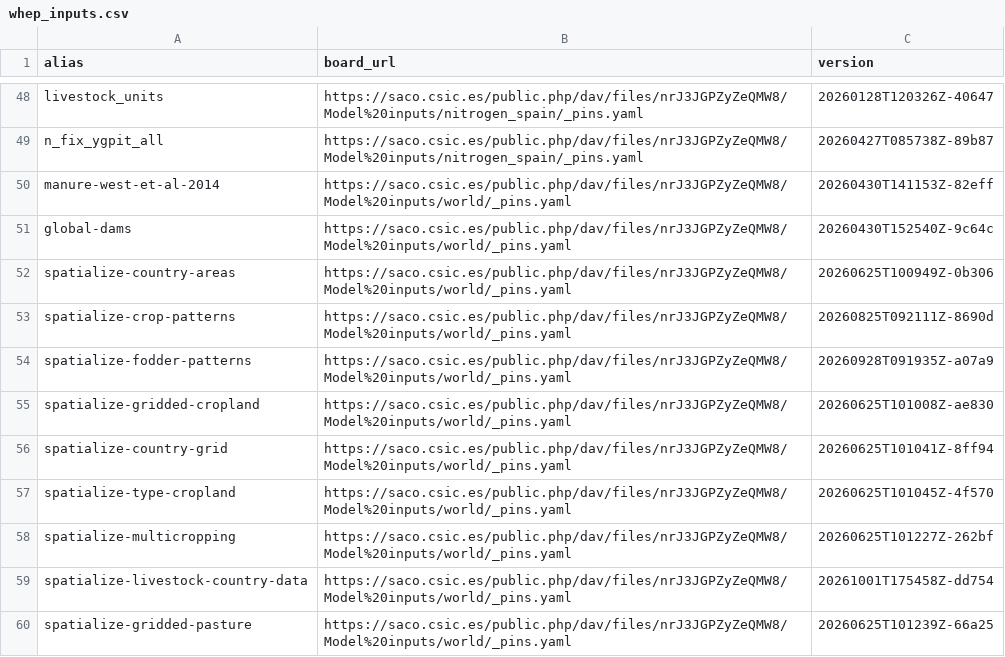
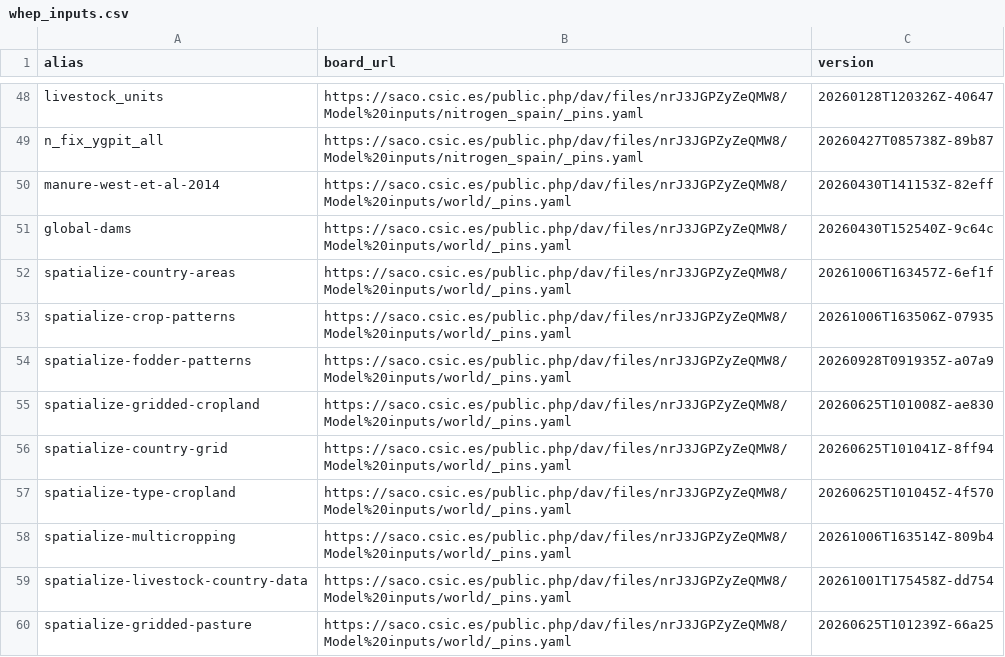
Before and after one commit to eduaguilera/whep, a CSV file: inst/extdata/whep_inputs.csv, drawn as a sheet; only a part is shown, gaps mark what is left out.

```diff
--- a/inst/extdata/whep_inputs.csv
+++ b/inst/extdata/whep_inputs.csv
@@ -51,4 +51,4 @@ manure-west-et-al-2014,https://saco.csic.es/public.php/dav/files/nrJ3JGPZyZeQMW8
 global-dams,https://saco.csic.es/public.php/dav/files/nrJ3JGPZyZeQMW8/Model%20inputs/world/_pins.yaml,20260430T152540Z-9c64c
-spatialize-country-areas,https://saco.csic.es/public.php/dav/files/nrJ3JGPZyZeQMW8/Model%20inputs/world/_pins.yaml,20260625T100949Z-0b306
-spatialize-crop-patterns,https://saco.csic.es/public.php/dav/files/nrJ3JGPZyZeQMW8/Model%20inputs/world/_pins.yaml,20260825T092111Z-8690d
+spatialize-country-areas,https://saco.csic.es/public.php/dav/files/nrJ3JGPZyZeQMW8/Model%20inputs/world/_pins.yaml,20261006T163457Z-6ef1f
+spatialize-crop-patterns,https://saco.csic.es/public.php/dav/files/nrJ3JGPZyZeQMW8/Model%20inputs/world/_pins.yaml,20261006T163506Z-07935
 spatialize-fodder-patterns,https://saco.csic.es/public.php/dav/files/nrJ3JGPZyZeQMW8/Model%20inputs/world/_pins.yaml,20260928T091935Z-a07a9
@@ -57,3 +57,3 @@ spatialize-country-grid,https://saco.csic.es/public.php/dav/files/nrJ3JGPZyZeQMW
 spatialize-type-cropland,https://saco.csic.es/public.php/dav/files/nrJ3JGPZyZeQMW8/Model%20inputs/world/_pins.yaml,20260625T101045Z-4f570
-spatialize-multicropping,https://saco.csic.es/public.php/dav/files/nrJ3JGPZyZeQMW8/Model%20inputs/world/_pins.yaml,20260625T101227Z-262bf
+spatialize-multicropping,https://saco.csic.es/public.php/dav/files/nrJ3JGPZyZeQMW8/Model%20inputs/world/_pins.yaml,20261006T163514Z-809b4
 spatialize-livestock-country-data,https://saco.csic.es/public.php/dav/files/nrJ3JGPZyZeQMW8/Model%20inputs/world/_pins.yaml,20261001T175458Z-dd754
```
Also changed, not shown: 1 other file.
